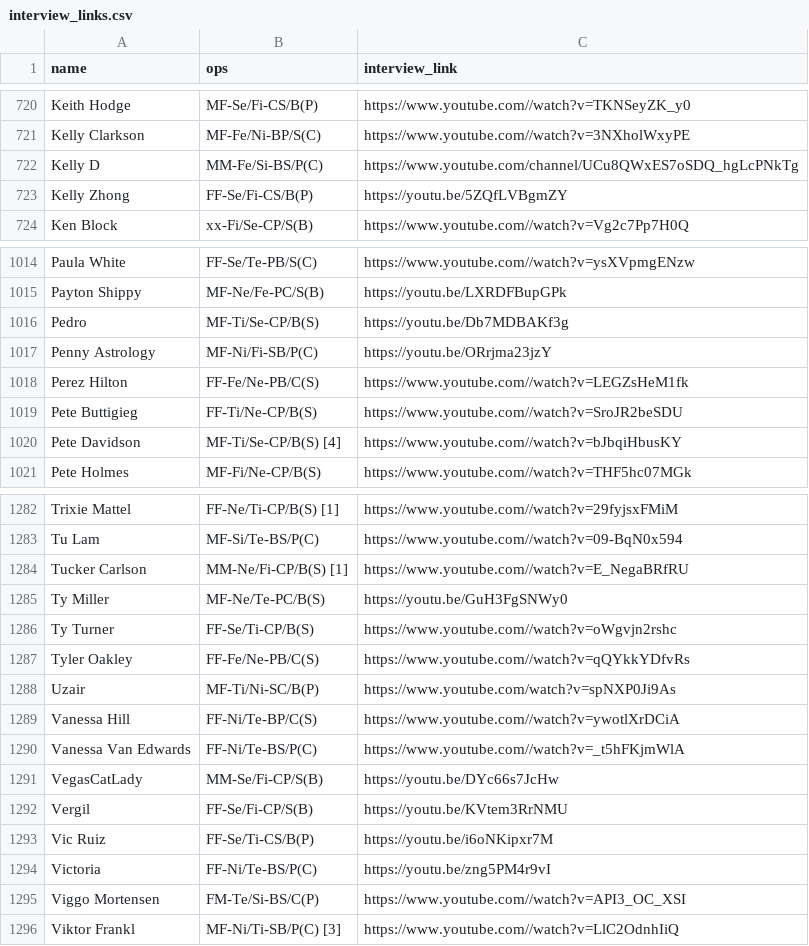
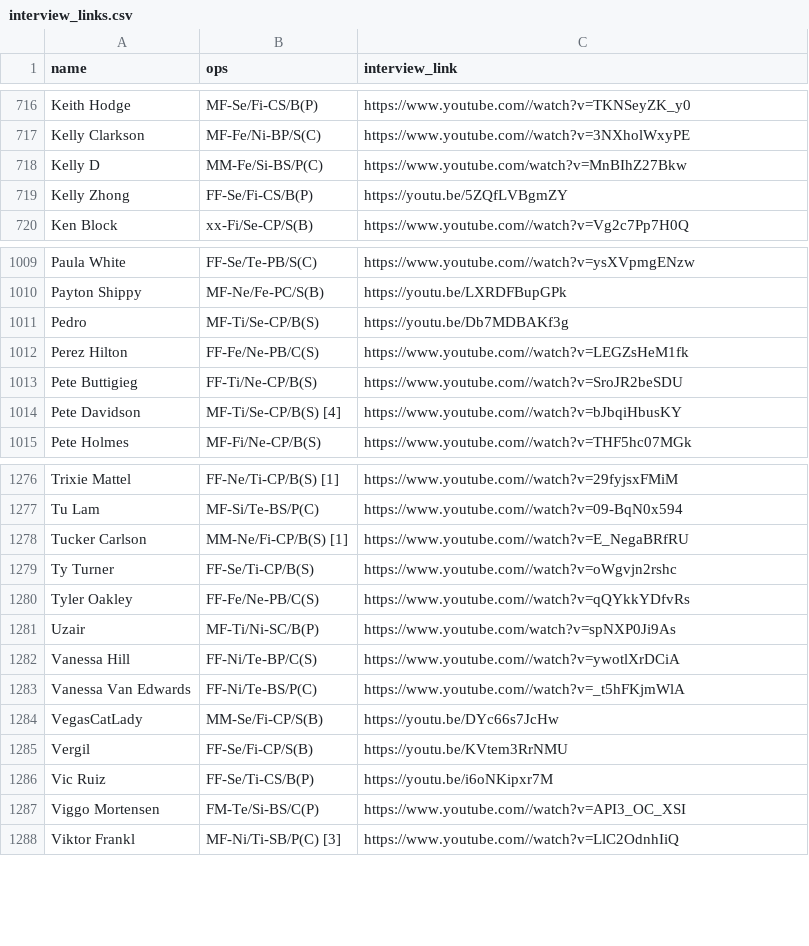
Before and after one commit to michalbaldyga/personality-type-prediction-ops, a CSV file: static/csv/interview_links.csv, drawn as a sheet; only a part is shown, gaps mark what is left out; the diff covers the shown part only.

Commit message:
[PTP-44] Get summary length of all interviews and remove invalid data from csv

```diff
--- a/static/csv/interview_links.csv
+++ b/static/csv/interview_links.csv
@@ -721,3 +717,3 @@ Keith Hodge;MF-Se/Fi-CS/B(P);https://www.youtube.com//watch?v=TKNSeyZK_y0
 Kelly Clarkson;MF-Fe/Ni-BP/S(C);https://www.youtube.com//watch?v=3NXholWxyPE
-Kelly D;MM-Fe/Si-BS/P(C);https://www.youtube.com/channel/UCu8QWxES7oSDQ_hgLcPNkTg
+Kelly D;MM-Fe/Si-BS/P(C);https://www.youtube.com/watch?v=MnBIhZ27Bkw
 Kelly Zhong;FF-Se/Fi-CS/B(P);https://youtu.be/5ZQfLVBgmZY
@@ -1016,3 +1011,2 @@ Payton Shippy;MF-Ne/Fe-PC/S(B);https://youtu.be/LXRDFBupGPk
 Pedro;MF-Ti/Se-CP/B(S);https://youtu.be/Db7MDBAKf3g
-Penny Astrology;MF-Ni/Fi-SB/P(C);https://youtu.be/ORrjma23jzY
 Perez Hilton;FF-Fe/Ne-PB/C(S);https://www.youtube.com//watch?v=LEGZsHeM1fk
@@ -1284,3 +1278,2 @@ Tu Lam;MF-Si/Te-BS/P(C);https://www.youtube.com//watch?v=09-BqN0x594
 Tucker Carlson;MM-Ne/Fi-CP/B(S) [1];https://www.youtube.com//watch?v=E_NegaBRfRU
-Ty Miller;MF-Ne/Te-PC/B(S);https://youtu.be/GuH3FgSNWy0
 Ty Turner;FF-Se/Ti-CP/B(S);https://www.youtube.com//watch?v=oWgvjn2rshc
@@ -1293,3 +1286,2 @@ Vergil;FF-Se/Fi-CP/S(B);https://youtu.be/KVtem3RrNMU
 Vic Ruiz;FF-Se/Ti-CS/B(P);https://youtu.be/i6oNKipxr7M
-Victoria;FF-Ni/Te-BS/P(C);https://youtu.be/zng5PM4r9vI
 Viggo Mortensen;FM-Te/Si-BS/C(P);https://www.youtube.com//watch?v=API3_OC_XSI
```
Also changed, not shown: 5 removed rows elsewhere in this file, 1 other file.
